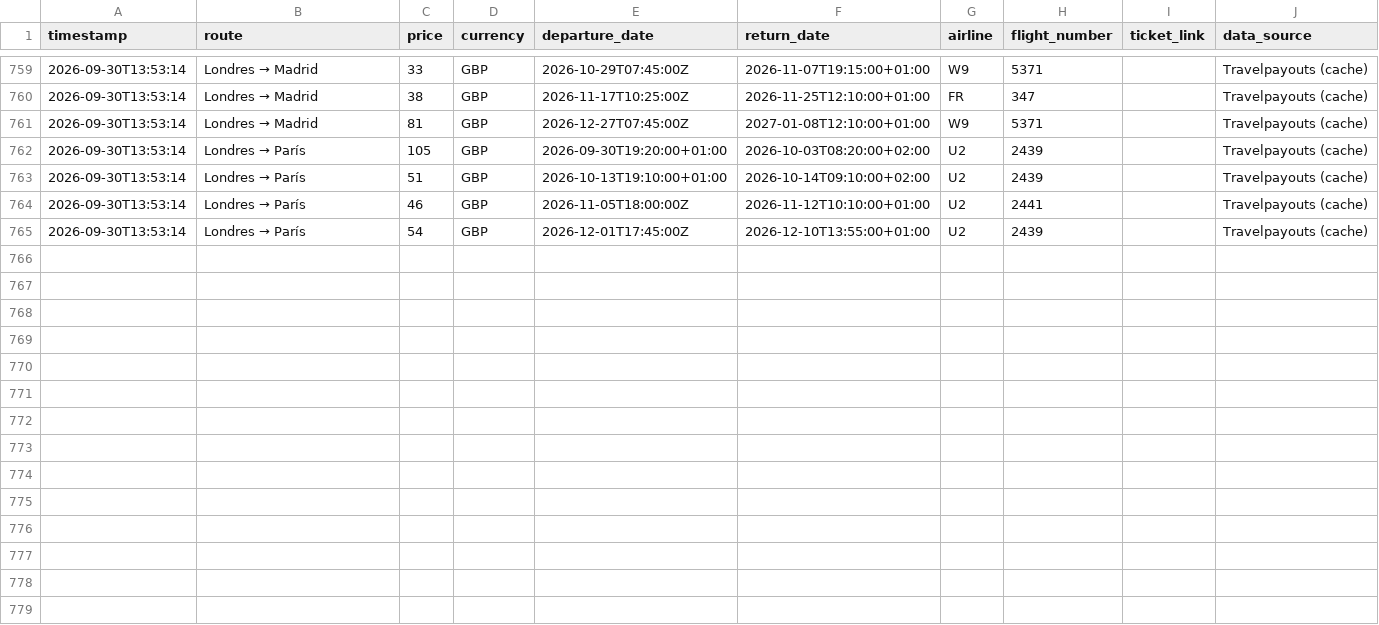
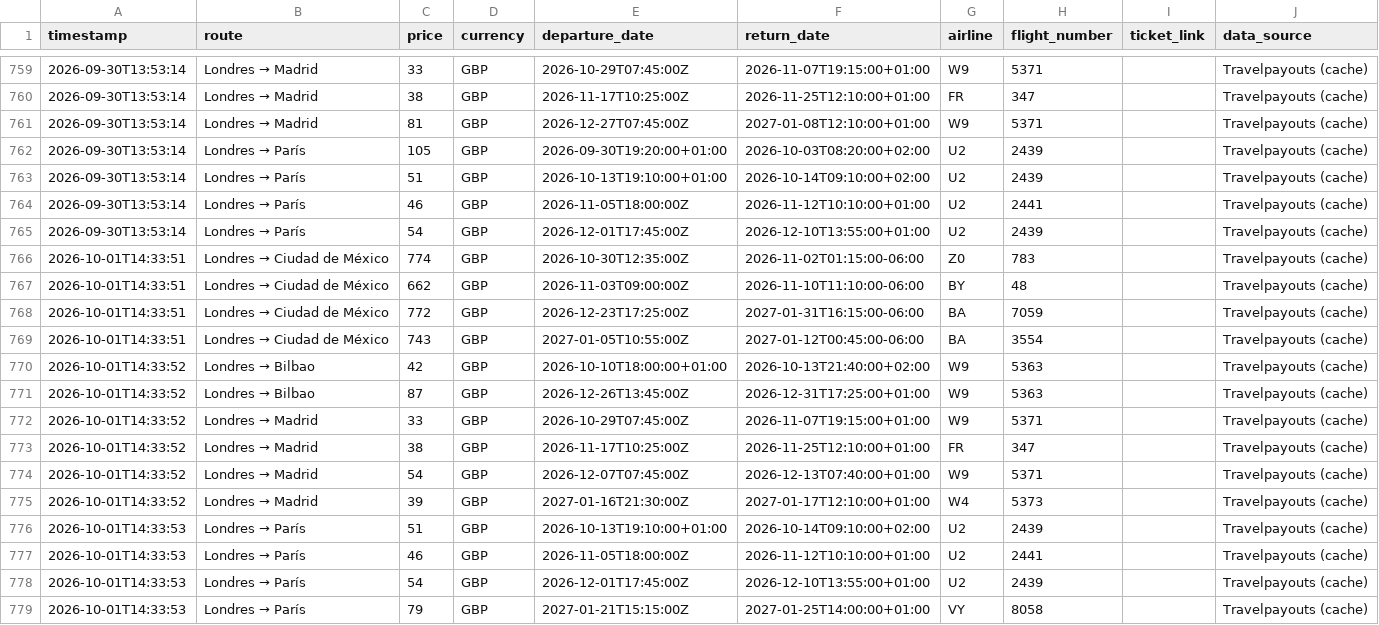
Before and after one commit to Silmerem/Code, a CSV file: tracker/flight_price_history.csv, drawn as a sheet; only a part is shown, gaps mark what is left out.

```diff
--- a/tracker/flight_price_history.csv
+++ b/tracker/flight_price_history.csv
@@ -765 +765,15 @@ timestamp,route,price,currency,departure_date,return_date,airline,flight_number,
 2026-09-30T13:53:14,Londres → París,54,GBP,2026-12-01T17:45:00Z,2026-12-10T13:55:00+01:00,U2,2439,,Travelpayouts (cache)
+2026-10-01T14:33:51,Londres → Ciudad de México,774,GBP,2026-10-30T12:35:00Z,2026-11-02T01:15:00-06:00,Z0,783,,Travelpayouts (cache)
+2026-10-01T14:33:51,Londres → Ciudad de México,662,GBP,2026-11-03T09:00:00Z,2026-11-10T11:10:00-06:00,BY,48,,Travelpayouts (cache)
+2026-10-01T14:33:51,Londres → Ciudad de México,772,GBP,2026-12-23T17:25:00Z,2027-01-31T16:15:00-06:00,BA,7059,,Travelpayouts (cache)
+2026-10-01T14:33:51,Londres → Ciudad de México,743,GBP,2027-01-05T10:55:00Z,2027-01-12T00:45:00-06:00,BA,3554,,Travelpayouts (cache)
+2026-10-01T14:33:52,Londres → Bilbao,42,GBP,2026-10-10T18:00:00+01:00,2026-10-13T21:40:00+02:00,W9,5363,,Travelpayouts (cache)
+2026-10-01T14:33:52,Londres → Bilbao,87,GBP,2026-12-26T13:45:00Z,2026-12-31T17:25:00+01:00,W9,5363,,Travelpayouts (cache)
+2026-10-01T14:33:52,Londres → Madrid,33,GBP,2026-10-29T07:45:00Z,2026-11-07T19:15:00+01:00,W9,5371,,Travelpayouts (cache)
+2026-10-01T14:33:52,Londres → Madrid,38,GBP,2026-11-17T10:25:00Z,2026-11-25T12:10:00+01:00,FR,347,,Travelpayouts (cache)
+2026-10-01T14:33:52,Londres → Madrid,54,GBP,2026-12-07T07:45:00Z,2026-12-13T07:40:00+01:00,W9,5371,,Travelpayouts (cache)
+2026-10-01T14:33:52,Londres → Madrid,39,GBP,2027-01-16T21:30:00Z,2027-01-17T12:10:00+01:00,W4,5373,,Travelpayouts (cache)
+2026-10-01T14:33:53,Londres → París,51,GBP,2026-10-13T19:10:00+01:00,2026-10-14T09:10:00+02:00,U2,2439,,Travelpayouts (cache)
+2026-10-01T14:33:53,Londres → París,46,GBP,2026-11-05T18:00:00Z,2026-11-12T10:10:00+01:00,U2,2441,,Travelpayouts (cache)
+2026-10-01T14:33:53,Londres → París,54,GBP,2026-12-01T17:45:00Z,2026-12-10T13:55:00+01:00,U2,2439,,Travelpayouts (cache)
+2026-10-01T14:33:53,Londres → París,79,GBP,2027-01-21T15:15:00Z,2027-01-25T14:00:00+01:00,VY,8058,,Travelpayouts (cache)
```
Also changed, not shown: flight-tracker/flight_price_history.csv.
